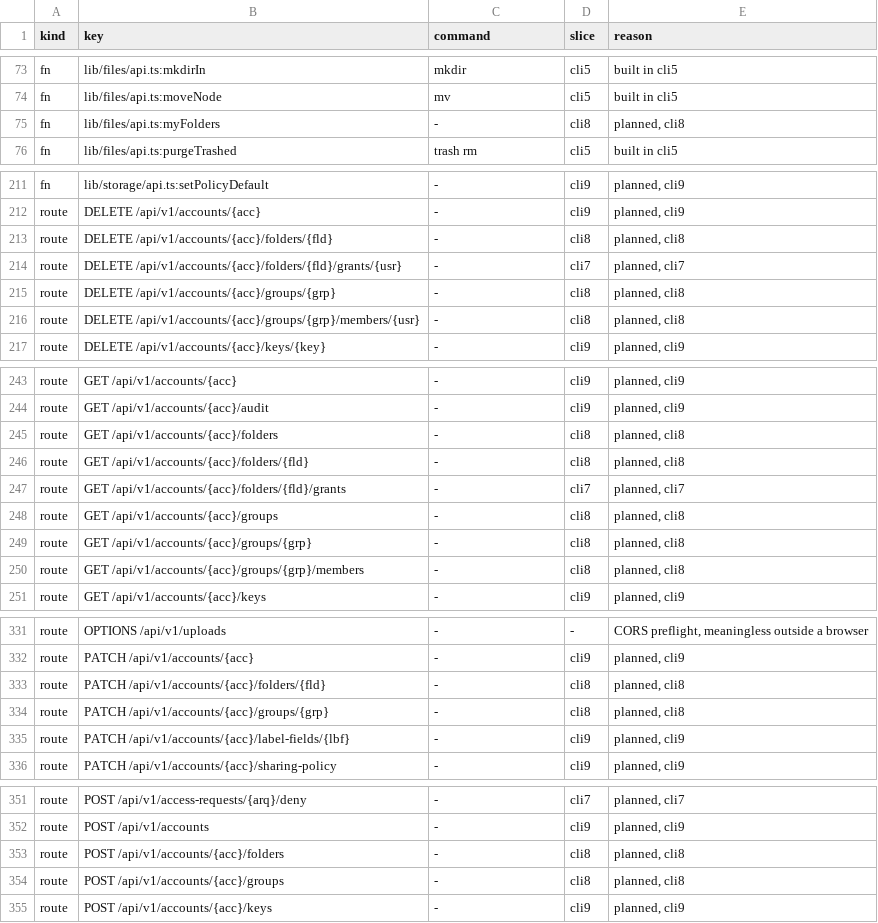
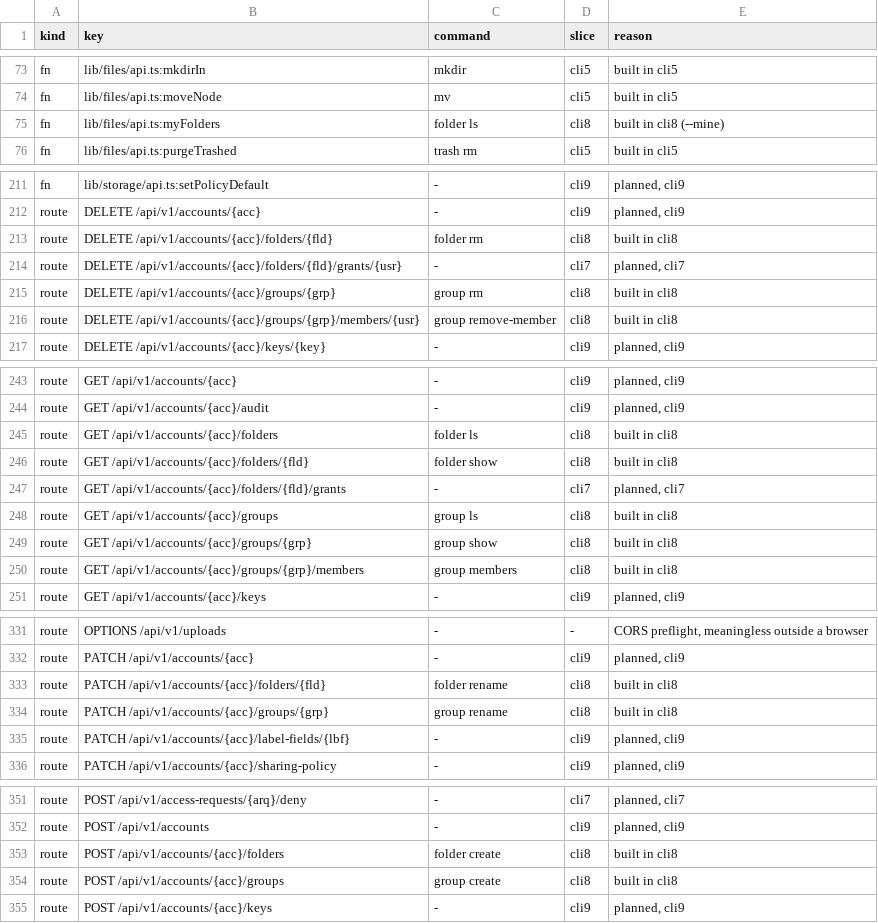
Before and after one commit to shukiv/selfcloud, a TSV file: docs/cli-parity.tsv, drawn as a sheet; only a part is shown, gaps mark what is left out; the diff covers the shown part only.

Commit message:
cli8: the folder and group commands in the command table, with probes against the real API
The commands are registered, reached from the top level, and named in the parity table. Each one has a probe that runs it
against the real server through the recording handler. folder hide and show-again are probed for the refusal the real
server gives an account key, since only a person's own sign-in may hide a space. A round trip on the real API makes,
renames, changes, fills, empties and removes a folder and a group, with a name that has Unicode, spaces and a leading dash.

```diff
--- a/docs/cli-parity.tsv
+++ b/docs/cli-parity.tsv
@@ -74,3 +74,3 @@ fn	lib/files/api.ts:mkdirIn	mkdir	cli5	built in cli5
 fn	lib/files/api.ts:moveNode	mv	cli5	built in cli5
-fn	lib/files/api.ts:myFolders	-	cli8	planned, cli8
+fn	lib/files/api.ts:myFolders	folder ls	cli8	built in cli8 (--mine)
 fn	lib/files/api.ts:purgeTrashed	trash rm	cli5	built in cli5
@@ -212,6 +212,6 @@ fn	lib/storage/api.ts:setPolicyDefault	-	cli9	planned, cli9
 route	DELETE /api/v1/accounts/{acc}	-	cli9	planned, cli9
-route	DELETE /api/v1/accounts/{acc}/folders/{fld}	-	cli8	planned, cli8
+route	DELETE /api/v1/accounts/{acc}/folders/{fld}	folder rm	cli8	built in cli8
 route	DELETE /api/v1/accounts/{acc}/folders/{fld}/grants/{usr}	-	cli7	planned, cli7
-route	DELETE /api/v1/accounts/{acc}/groups/{grp}	-	cli8	planned, cli8
-route	DELETE /api/v1/accounts/{acc}/groups/{grp}/members/{usr}	-	cli8	planned, cli8
+route	DELETE /api/v1/accounts/{acc}/groups/{grp}	group rm	cli8	built in cli8
+route	DELETE /api/v1/accounts/{acc}/groups/{grp}/members/{usr}	group remove-member	cli8	built in cli8
 route	DELETE /api/v1/accounts/{acc}/keys/{key}	-	cli9	planned, cli9
@@ -244,8 +244,8 @@ route	GET /api/v1/accounts/{acc}	-	cli9	planned, cli9
 route	GET /api/v1/accounts/{acc}/audit	-	cli9	planned, cli9
-route	GET /api/v1/accounts/{acc}/folders	-	cli8	planned, cli8
-route	GET /api/v1/accounts/{acc}/folders/{fld}	-	cli8	planned, cli8
+route	GET /api/v1/accounts/{acc}/folders	folder ls	cli8	built in cli8
+route	GET /api/v1/accounts/{acc}/folders/{fld}	folder show	cli8	built in cli8
 route	GET /api/v1/accounts/{acc}/folders/{fld}/grants	-	cli7	planned, cli7
-route	GET /api/v1/accounts/{acc}/groups	-	cli8	planned, cli8
-route	GET /api/v1/accounts/{acc}/groups/{grp}	-	cli8	planned, cli8
-route	GET /api/v1/accounts/{acc}/groups/{grp}/members	-	cli8	planned, cli8
+route	GET /api/v1/accounts/{acc}/groups	group ls	cli8	built in cli8
+route	GET /api/v1/accounts/{acc}/groups/{grp}	group show	cli8	built in cli8
+route	GET /api/v1/accounts/{acc}/groups/{grp}/members	group members	cli8	built in cli8
 route	GET /api/v1/accounts/{acc}/keys	-	cli9	planned, cli9
@@ -332,4 +332,4 @@ route	OPTIONS /api/v1/uploads	-	-	CORS preflight, meaningless outside a browser
 route	PATCH /api/v1/accounts/{acc}	-	cli9	planned, cli9
-route	PATCH /api/v1/accounts/{acc}/folders/{fld}	-	cli8	planned, cli8
-route	PATCH /api/v1/accounts/{acc}/groups/{grp}	-	cli8	planned, cli8
+route	PATCH /api/v1/accounts/{acc}/folders/{fld}	folder rename	cli8	built in cli8
+route	PATCH /api/v1/accounts/{acc}/groups/{grp}	group rename	cli8	built in cli8
 route	PATCH /api/v1/accounts/{acc}/label-fields/{lbf}	-	cli9	planned, cli9
@@ -352,4 +352,4 @@ route	POST /api/v1/access-requests/{arq}/deny	-	cli7	planned, cli7
 route	POST /api/v1/accounts	-	cli9	planned, cli9
-route	POST /api/v1/accounts/{acc}/folders	-	cli8	planned, cli8
-route	POST /api/v1/accounts/{acc}/groups	-	cli8	planned, cli8
+route	POST /api/v1/accounts/{acc}/folders	folder create	cli8	built in cli8
+route	POST /api/v1/accounts/{acc}/groups	group create	cli8	built in cli8
 route	POST /api/v1/accounts/{acc}/keys	-	cli9	planned, cli9
```
Also changed, not shown: 39 edited cells elsewhere in this file, 4 other files.
